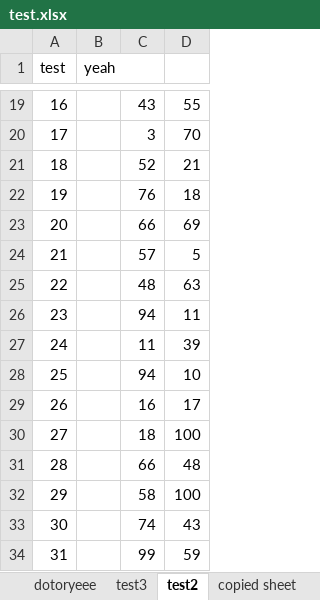
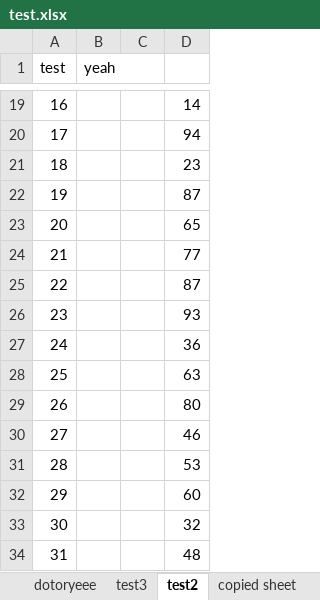
Before and after one commit to dotoryeee/py_scrapper, an Excel workbook: test.xlsx, sheet test2, drawn as a sheet; only a part is shown, gaps mark what is left out; values as stored, in another font and other column widths than the file's, no borders; the diff covers the shown part only; the diff names each change by its address in the sheet, - before the commit and + after, or states it on an @@ line.

```diff
--- a/test.xlsx (sheet test2)
+++ b/test.xlsx (sheet test2)
-C19: 43
+C19: (empty)
-D19: 55
+D19: 14
-C20: 3
+C20: (empty)
-D20: 70
+D20: 94
-C21: 52
+C21: (empty)
-D21: 21
+D21: 23
-C22: 76
+C22: (empty)
-D22: 18
+D22: 87
-C23: 66
+C23: (empty)
-D23: 69
+D23: 65
-C24: 57
+C24: (empty)
-D24: 5
+D24: 77
-C25: 48
+C25: (empty)
-D25: 63
+D25: 87
-C26: 94
+C26: (empty)
-D26: 11
+D26: 93
-C27: 11
+C27: (empty)
-D27: 39
+D27: 36
-C28: 94
+C28: (empty)
-D28: 10
+D28: 63
-C29: 16
+C29: (empty)
-D29: 17
+D29: 80
-C30: 18
+C30: (empty)
-D30: 100
+D30: 46
-C31: 66
+C31: (empty)
-D31: 48
+D31: 53
-C32: 58
+C32: (empty)
-D32: 100
+D32: 60
-C33: 74
+C33: (empty)
-D33: 43
+D33: 32
-C34: 99
+C34: (empty)
-D34: 59
+D34: 48
```
Also changed, not shown: 70 edited cells elsewhere in this sheet, sheet test3, other sheet tabs, 1 other file.
